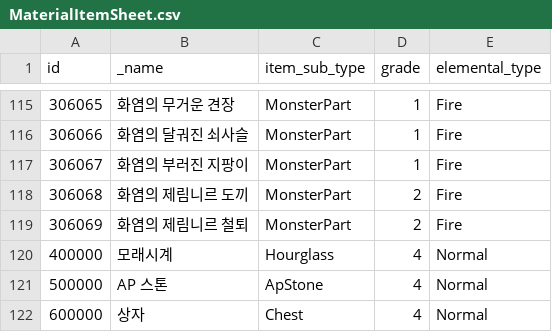
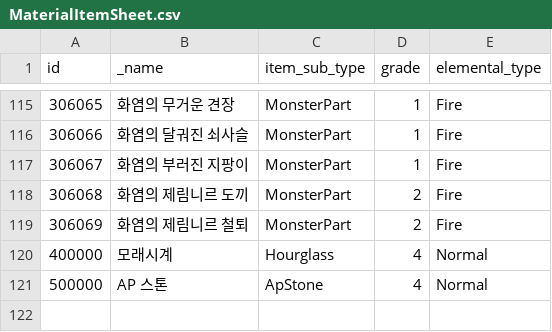
Before and after one commit to planetarium/NineChronicles, a CSV file: .Lib9c.Tests/Data/TableCSV/Item/MaterialItemSheet.csv, drawn as a sheet; only a part is shown, gaps mark what is left out; the diff names each change by its address in the sheet, - before the commit and + after, or states it on an @@ line.

Commit message:
[sheet modified] Remove `Chest` item

```diff
--- a/.Lib9c.Tests/Data/TableCSV/Item/MaterialItemSheet.csv
+++ b/.Lib9c.Tests/Data/TableCSV/Item/MaterialItemSheet.csv
-row 122: 600000 | 상자 | Chest | 4 | Normal
```
Also changed, not shown: 6 other files.
